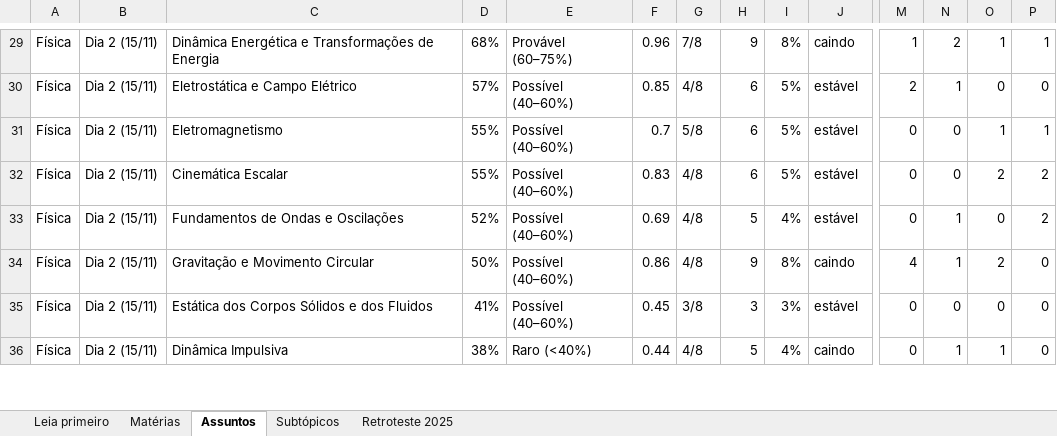
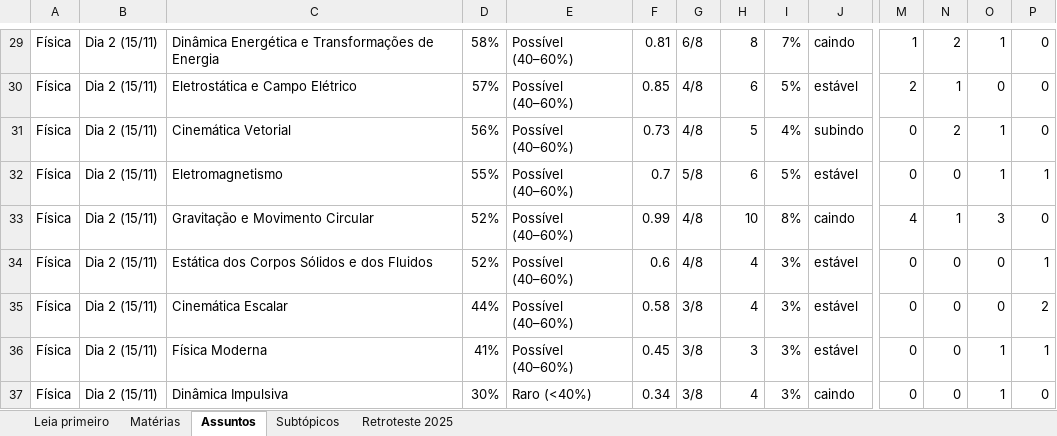
Before and after one commit to anajumorandii-eng/My-App, an Excel workbook: docs/estudos-2026/enem-incidencia/incidencia-enem-2018-2025.xlsx, sheet Assuntos, drawn as a sheet; only a part is shown, gaps mark what is left out; values as stored, in another font and other column widths than the file's, no borders; conditional formats not drawn; removed rows and columns are numbered as before the commit, all else as after; rows hold the shown columns only; the diff covers the shown part only; the diff names each change by its address in the sheet, - before the commit and + after, or states it on an @@ line.

```diff
--- a/docs/estudos-2026/enem-incidencia/incidencia-enem-2018-2025.xlsx (sheet Assuntos)
+++ b/docs/estudos-2026/enem-incidencia/incidencia-enem-2018-2025.xlsx (sheet Assuntos)
-D29: 68%
+D29: 58%
-E29: Provável (60–75%)
+E29: Possível (40–60%)
-F29: 0.96
+F29: 0.81
-G29: 7/8
+G29: 6/8
-H29: 9
+H29: 8
-I29: 8%
+I29: 7%
-P29: 1
+P29: 0
+row 31: Física | Dia 2 (15/11) | Cinemática Vetorial | 56% | Possível (40–60%) | 0.73 | 4/8 | 5 | 4% | subindo | 0 | 2 | 1 | 0
-row 32: Física | Dia 2 (15/11) | Cinemática Escalar | 55% | Possível (40–60%) | 0.83 | 4/8 | 6 | 5% | estável | 0 | 0 | 2 | 2
-row 33: Física | Dia 2 (15/11) | Fundamentos de Ondas e Oscilações | 52% | Possível (40–60%) | 0.69 | 4/8 | 5 | 4% | estável | 0 | 1 | 0 | 2
-D33: 50%
+D33: 52%
-F33: 0.86
+F33: 0.99
-H33: 9
+H33: 10
-O33: 2
+O33: 3
-D34: 41%
+D34: 52%
-F34: 0.45
+F34: 0.6
-G34: 3/8
+G34: 4/8
-H34: 3
+H34: 4
-P34: 0
+P34: 1
+row 35: Física | Dia 2 (15/11) | Cinemática Escalar | 44% | Possível (40–60%) | 0.58 | 3/8 | 4 | 3% | estável | 0 | 0 | 0 | 2
+row 36: Física | Dia 2 (15/11) | Física Moderna | 41% | Possível (40–60%) | 0.45 | 3/8 | 3 | 3% | estável | 0 | 0 | 1 | 1
-D37: 38%
+D37: 30%
-F37: 0.44
+F37: 0.34
-G37: 4/8
+G37: 3/8
-H37: 5
+H37: 4
-I37: 4%
+I37: 3%
-N37: 1
+N37: 0
```
Also changed, not shown: 12 added rows, 13 removed rows and 221 edited cells elsewhere in this sheet, sheet Subtópicos, sheet Retroteste 2025, sheet Matérias, sheet Leia primeiro, 19 other files.
